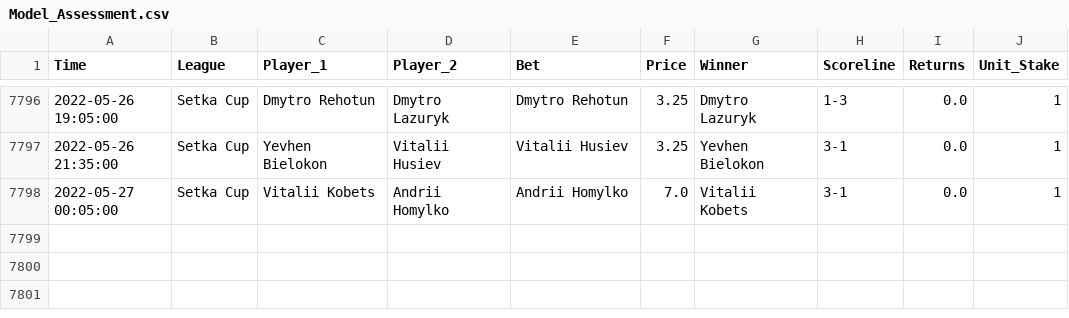
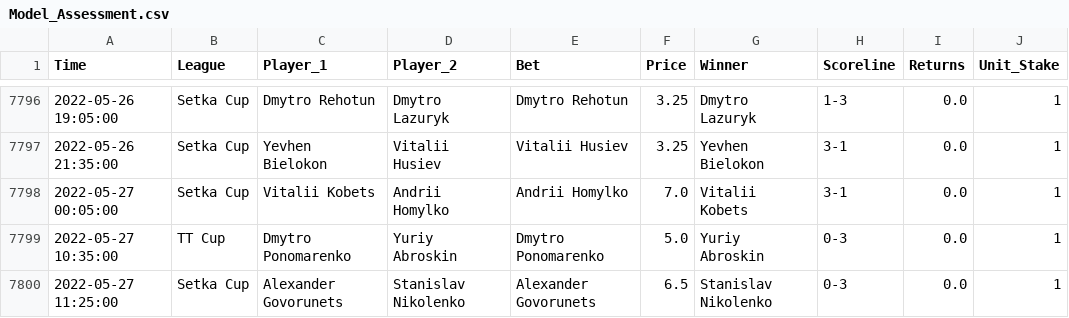
Before and after one commit to tomfothergill/tabletennis, a CSV file: Model_Assessment.csv, drawn as a sheet; only a part is shown, gaps mark what is left out.

Commit message:
committing files

```diff
--- a/Model_Assessment.csv
+++ b/Model_Assessment.csv
@@ -7798 +7798,3 @@ Time,League,Player_1,Player_2,Bet,Price,Winner,Scoreline,Returns,Unit_Stake
 2022-05-27 00:05:00,Setka Cup,Vitalii Kobets,Andrii Homylko,Andrii Homylko,7.0,Vitalii Kobets,3-1,0.0,1
+2022-05-27 10:35:00,TT Cup,Dmytro Ponomarenko,Yuriy Abroskin,Dmytro Ponomarenko,5.0,Yuriy Abroskin,0-3,0.0,1
+2022-05-27 11:25:00,Setka Cup,Alexander Govorunets,Stanislav Nikolenko,Alexander Govorunets,6.5,Stanislav Nikolenko,0-3,0.0,1
```
